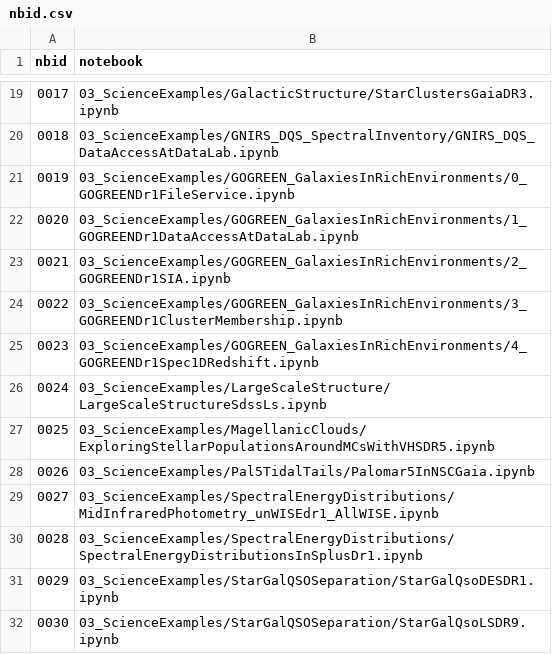
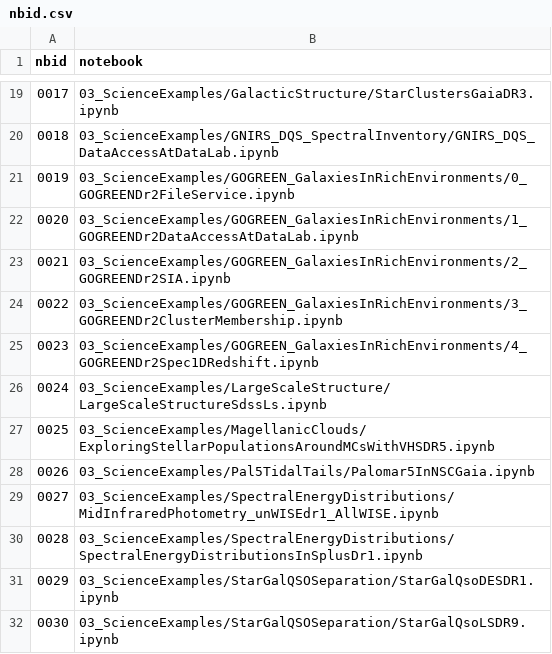
Before and after one commit to astro-datalab/notebooks-latest, a CSV file: nbid.csv, drawn as a sheet; only a part is shown, gaps mark what is left out.

Commit message:
Update nbid.csv with GOGREEN DR2

```diff
--- a/nbid.csv
+++ b/nbid.csv
@@ -20,7 +20,7 @@ nbid,notebook
 0018,03_ScienceExamples/GNIRS_DQS_SpectralInventory/GNIRS_DQS_DataAccessAtDataLab.ipynb
-0019,03_ScienceExamples/GOGREEN_GalaxiesInRichEnvironments/0_GOGREENDr1FileService.ipynb
-0020,03_ScienceExamples/GOGREEN_GalaxiesInRichEnvironments/1_GOGREENDr1DataAccessAtDataLab.ipynb
-0021,03_ScienceExamples/GOGREEN_GalaxiesInRichEnvironments/2_GOGREENDr1SIA.ipynb
-0022,03_ScienceExamples/GOGREEN_GalaxiesInRichEnvironments/3_GOGREENDr1ClusterMembership.ipynb
-0023,03_ScienceExamples/GOGREEN_GalaxiesInRichEnvironments/4_GOGREENDr1Spec1DRedshift.ipynb
+0019,03_ScienceExamples/GOGREEN_GalaxiesInRichEnvironments/0_GOGREENDr2FileService.ipynb
+0020,03_ScienceExamples/GOGREEN_GalaxiesInRichEnvironments/1_GOGREENDr2DataAccessAtDataLab.ipynb
+0021,03_ScienceExamples/GOGREEN_GalaxiesInRichEnvironments/2_GOGREENDr2SIA.ipynb
+0022,03_ScienceExamples/GOGREEN_GalaxiesInRichEnvironments/3_GOGREENDr2ClusterMembership.ipynb
+0023,03_ScienceExamples/GOGREEN_GalaxiesInRichEnvironments/4_GOGREENDr2Spec1DRedshift.ipynb
 0024,03_ScienceExamples/LargeScaleStructure/LargeScaleStructureSdssLs.ipynb
```
